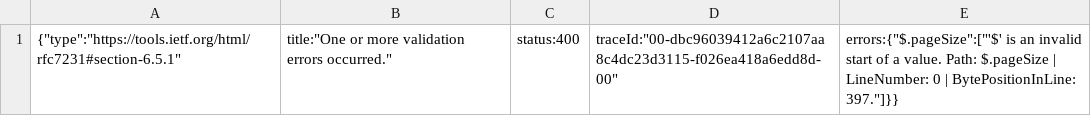
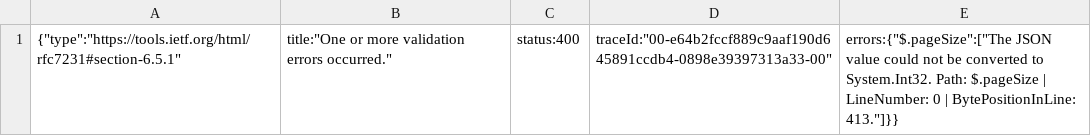
Before and after one commit to aachokey/denver-campaign-cash-scraper, a CSV file: denver-contributions.csv, drawn as a sheet.

```diff
--- a/denver-contributions.csv
+++ b/denver-contributions.csv
@@ -1 +1 @@
-{"type":"https://tools.ietf.org/html/rfc7231#section-6.5.1","title":"One or more validation errors occurred.","status":400,"traceId":"00-dbc96039412a6c2107aa8c4dc23d3115-f026ea418a6edd8d-00","errors":{"$.pageSize":["'$' is an invalid start of a value. Path: $.pageSize | LineNumber: 0 | BytePositionInLine: 397."]}}
+{"type":"https://tools.ietf.org/html/rfc7231#section-6.5.1","title":"One or more validation errors occurred.","status":400,"traceId":"00-e64b2fccf889c9aaf190d645891ccdb4-0898e39397313a33-00","errors":{"$.pageSize":["The JSON value could not be converted to System.Int32. Path: $.pageSize | LineNumber: 0 | BytePositionInLine: 413."]}}
```
